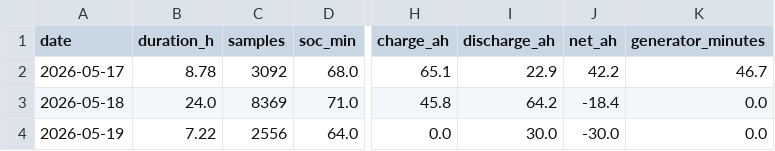
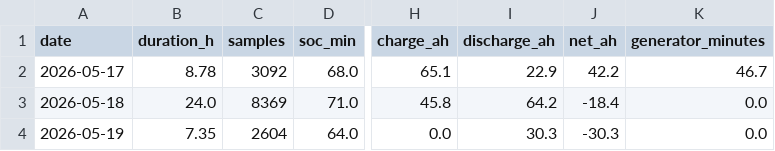
Before and after one commit to kaanow/volthium_reader, a CSV file: data/daily_summary.csv, drawn as a sheet; only a part is shown, gaps mark what is left out; the diff names each change by its address in the sheet, - before the commit and + after, or states it on an @@ line.

```diff
--- a/data/daily_summary.csv
+++ b/data/daily_summary.csv
-B4 (duration_h): 7.22
+B4 (duration_h): 7.35
-C4 (samples): 2556
+C4 (samples): 2604
-I4 (discharge_ah): 30.0
+I4 (discharge_ah): 30.3
-J4 (net_ah): -30.0
+J4 (net_ah): -30.3
```
Also changed, not shown: 5 other files.
